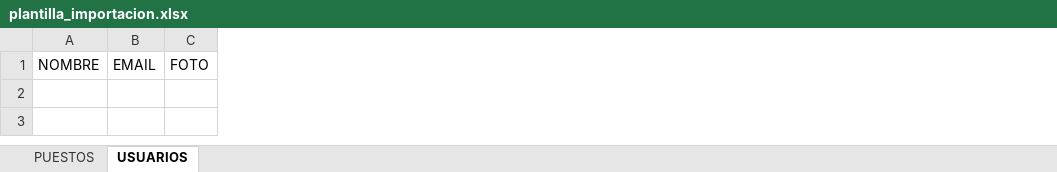
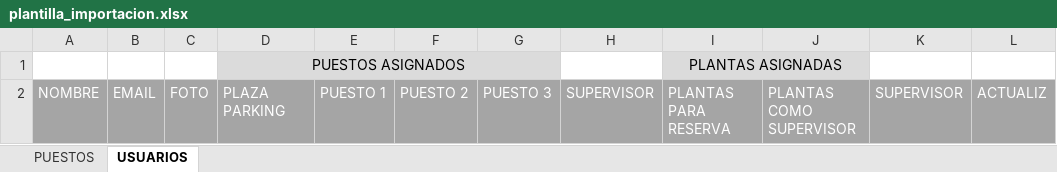
Before and after one commit to nomecansum/qrclean, an Excel workbook: public/plantilla_importacion.xlsx, sheet USUARIOS, drawn as a sheet; values as stored, in another font and other column widths than the file's, no borders; addresses are those after the commit; the diff names each change by its address in the sheet, - before the commit and + after, or states it on an @@ line.

```diff
--- a/public/plantilla_importacion.xlsx (sheet USUARIOS)
+++ b/public/plantilla_importacion.xlsx (sheet USUARIOS)
+column D, row 2: PLAZA PARKING
+column E, row 2: PUESTO 1
+column F, row 2: PUESTO 2
+column G, row 2: PUESTO 3
+column H, row 2: SUPERVISOR
+column I, row 2: PLANTAS PARA RESERVA
+column J, row 2: PLANTAS COMO SUPERVISOR
+column K, row 2: SUPERVISOR
+column L, row 2: ACTUALIZ
+row 1:  |  |  | PUESTOS ASIGNADOS |  |  |  |  | PLANTAS ASIGNADAS
@@ A2:C2 fill: none → #A5A5A5, text colour: black → #FFFFFF @@
```
Also changed, not shown: 4 other files.
